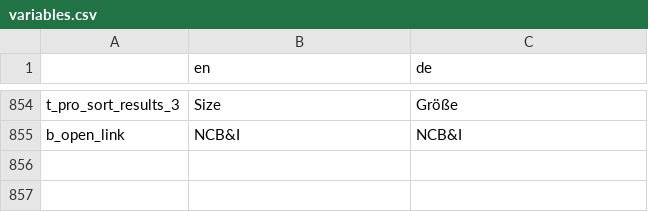
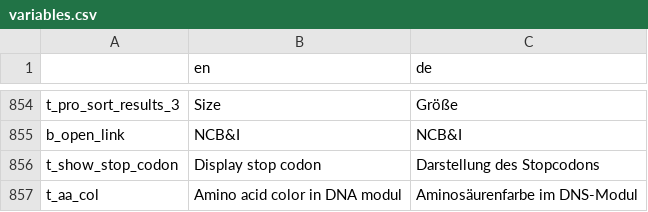
Before and after one commit to GENtle-persons/gentle-m, a CSV file: trunk/variables.csv, drawn as a sheet; only a part is shown, gaps mark what is left out; the diff names each change by its address in the sheet, - before the commit and + after, or states it on an @@ line.

Commit message:
Amino acid colors, stop codon display

```diff
--- a/trunk/variables.csv
+++ b/trunk/variables.csv
+row 856: t_show_stop_codon | Display stop codon | Darstellung des Stopcodons
+row 857: t_aa_col | Amino acid color in DNA modul | Aminosäurenfarbe im DNS-Modul
```
Also changed, not shown: 8 other files.
